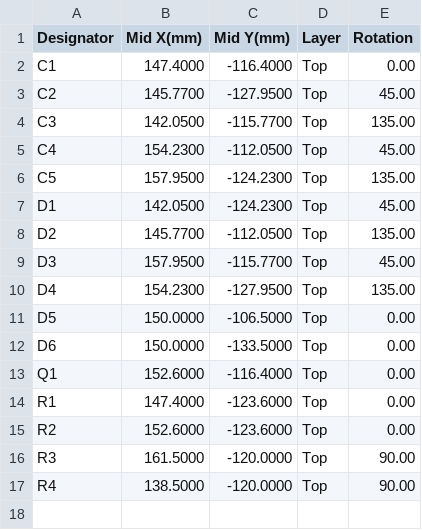
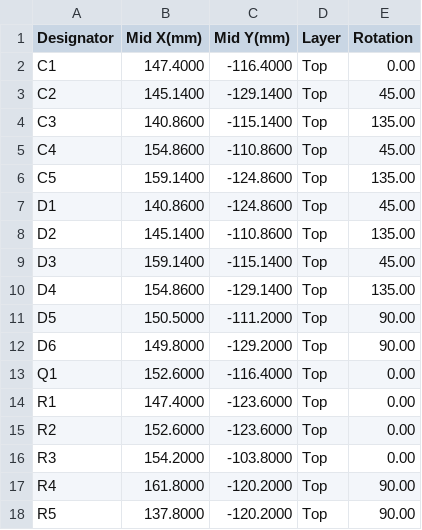
Before and after one commit to robinandreeklund-collab/Strilas, a CSV file: hardware/nextpcb/vest-patch-centroid.csv, drawn as a sheet.

```diff
--- a/hardware/nextpcb/vest-patch-centroid.csv
+++ b/hardware/nextpcb/vest-patch-centroid.csv
@@ -2,12 +2,12 @@ Designator,Mid X(mm),Mid Y(mm),Layer,Rotation
 C1,147.4000,-116.4000,Top,0.00
-C2,145.7700,-127.9500,Top,45.00
-C3,142.0500,-115.7700,Top,135.00
-C4,154.2300,-112.0500,Top,45.00
-C5,157.9500,-124.2300,Top,135.00
-D1,142.0500,-124.2300,Top,45.00
-D2,145.7700,-112.0500,Top,135.00
-D3,157.9500,-115.7700,Top,45.00
-D4,154.2300,-127.9500,Top,135.00
-D5,150.0000,-106.5000,Top,0.00
-D6,150.0000,-133.5000,Top,0.00
+C2,145.1400,-129.1400,Top,45.00
+C3,140.8600,-115.1400,Top,135.00
+C4,154.8600,-110.8600,Top,45.00
+C5,159.1400,-124.8600,Top,135.00
+D1,140.8600,-124.8600,Top,45.00
+D2,145.1400,-110.8600,Top,135.00
+D3,159.1400,-115.1400,Top,45.00
+D4,154.8600,-129.1400,Top,135.00
+D5,150.5000,-111.2000,Top,90.00
+D6,149.8000,-129.2000,Top,90.00
 Q1,152.6000,-116.4000,Top,0.00
@@ -15,3 +15,4 @@ R1,147.4000,-123.6000,Top,0.00
 R2,152.6000,-123.6000,Top,0.00
-R3,161.5000,-120.0000,Top,90.00
-R4,138.5000,-120.0000,Top,90.00
+R3,154.2000,-103.8000,Top,0.00
+R4,161.8000,-120.2000,Top,90.00
+R5,137.8000,-120.2000,Top,90.00
```
Also changed, not shown: leverans/vest-patch/vest-patch-centroid.csv, vapen-stack/nextpcb/vest-patch-centroid.csv, 17 other files.
